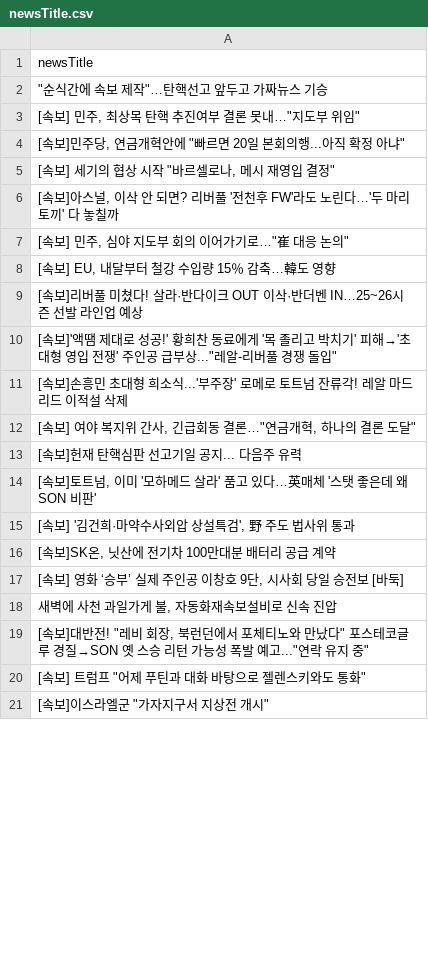
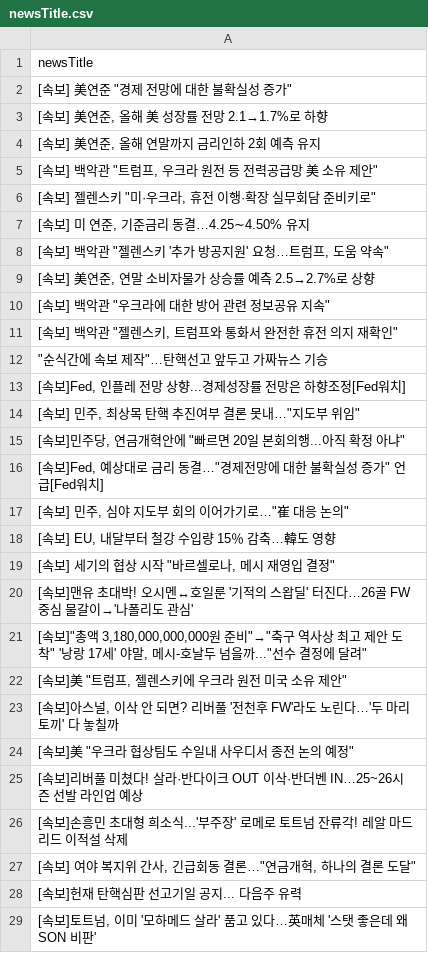
Before and after one commit to junhongkwon/News, a CSV file: newsTitle.csv, drawn as a sheet; only a part is shown; the shorter side is filled out with more unchanged rows; the diff covers the shown part only.

```diff
--- a/newsTitle.csv
+++ b/newsTitle.csv
@@ -1,11 +1,26 @@
 newsTitle
+" [속보] 美연준 ""경제 전망에 대한 불확실성 증가"" "
+" [속보] 美연준, 올해 美 성장률 전망 2.1→1.7%로 하향 "
+" [속보] 美연준, 올해 연말까지 금리인하 2회 예측 유지 "
+" [속보] 백악관 ""트럼프, 우크라 원전 등 전력공급망 美 소유 제안"" "
+" [속보] 젤렌스키 ""미·우크라, 휴전 이행·확장 실무회담 준비키로"" "
+" [속보] 미 연준, 기준금리 동결…4.25∼4.50% 유지 "
+" [속보] 백악관 ""젤렌스키 '추가 방공지원' 요청…트럼프, 도움 약속"" "
+" [속보] 美연준, 연말 소비자물가 상승률 예측 2.5→2.7%로 상향 "
+" [속보] 백악관 ""우크라에 대한 방어 관련 정보공유 지속"" "
+" [속보] 백악관 ""젤렌스키, 트럼프와 통화서 완전한 휴전 의지 재확인"" "
 " ""순식간에 속보 제작""…탄핵선고 앞두고 가짜뉴스 기승 "
+" [속보]Fed, 인플레 전망 상향...경제성장률 전망은 하향조정[Fed워치] "
 " [속보] 민주, 최상목 탄핵 추진여부 결론 못내…""지도부 위임"" "
 " [속보]민주당, 연금개혁안에 ""빠르면 20일 본회의행...아직 확정 아냐"" "
-" [속보] 세기의 협상 시작 ""바르셀로나, 메시 재영입 결정"" "
-" [속보]아스널, 이삭 안 되면? 리버풀 '전천후 FW'라도 노린다…'두 마리 토끼' 다 놓칠까 "
+" [속보]Fed, 예상대로 금리 동결…""경제전망에 대한 불확실성 증가"" 언급[Fed워치] "
 " [속보] 민주, 심야 지도부 회의 이어가기로…""崔 대응 논의"" "
 " [속보] EU, 내달부터 철강 수입량 15％ 감축…韓도 영향 "
+" [속보] 세기의 협상 시작 ""바르셀로나, 메시 재영입 결정"" "
+ [속보]맨유 초대박! 오시멘↔호일룬 '기적의 스왑딜' 터진다…26골 FW 중심 물갈이→'나폴리도 관심'
+" [속보]""총액 3,180,000,000,000원 준비""→""축구 역사상 최고 제안 도착"" '낭랑 17세' 야말, 메시-호날두 넘을까...""선수 결정에 달려"" "
+" [속보]美 ""트럼프, 젤렌스키에 우크라 원전 미국 소유 제안"" "
+" [속보]아스널, 이삭 안 되면? 리버풀 '전천후 FW'라도 노린다…'두 마리 토끼' 다 놓칠까 "
+" [속보]美 ""우크라 협상팀도 수일내 사우디서 종전 논의 예정"" "
  [속보]리버풀 미쳤다! 살라·반다이크 OUT 이삭·반더벤 IN…25~26시즌 선발 라인업 예상
-" [속보]'액땜 제대로 성공!' 황희찬 동료에게 '목 졸리고 박치기' 피해→'초대형 영입 전쟁' 주인공 급부상...""레알-리버풀 경쟁 돌입"" "
  [속보]손흥민 초대형 희소식...'부주장' 로메로 토트넘 잔류각! 레알 마드리드 이적설 삭제
```
Also changed, not shown: 9 added rows, 25 removed rows, 7 moved rows and 1 edited cell elsewhere in this file.
